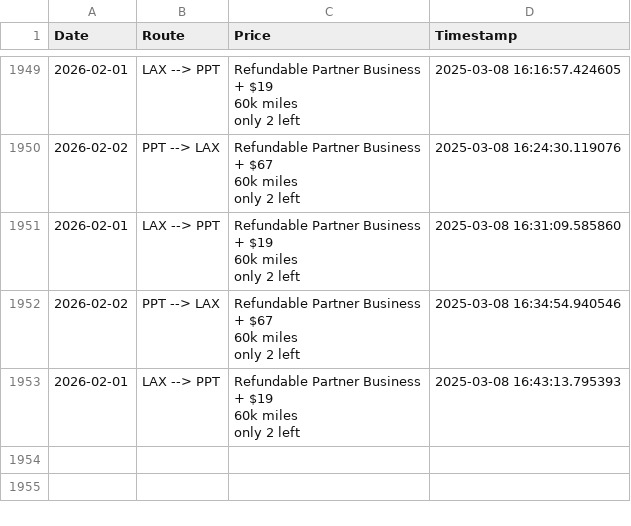
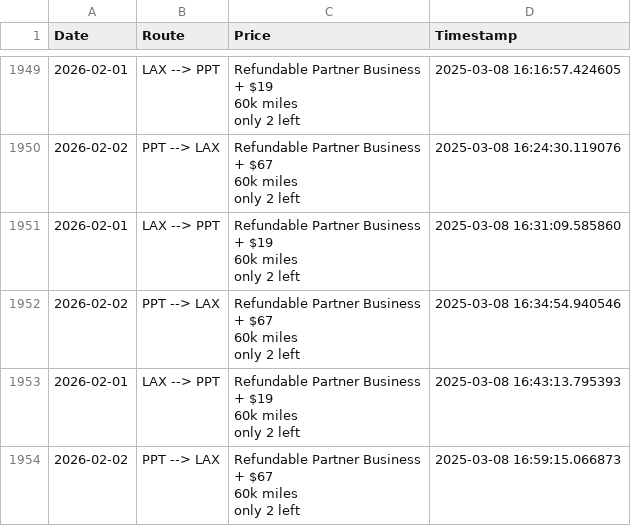
Before and after one commit to quinnstiegman/Waldorf-maldives-reward-search, a CSV file: scrape_results.csv, drawn as a sheet; only a part is shown, gaps mark what is left out.

```diff
--- a/scrape_results.csv
+++ b/scrape_results.csv
@@ -7841 +7841,5 @@ only 2 left",2025-03-08 16:34:54.940546
 only 2 left",2025-03-08 16:43:13.795393
+2026-02-02,PPT --> LAX,"Refundable Partner Business
++ $67
+60k miles
+only 2 left",2025-03-08 16:59:15.066873
```
